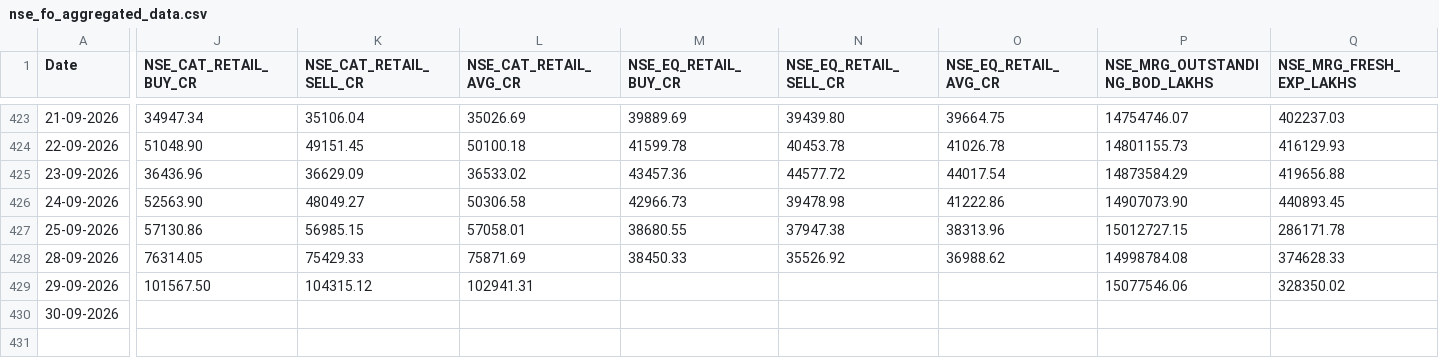
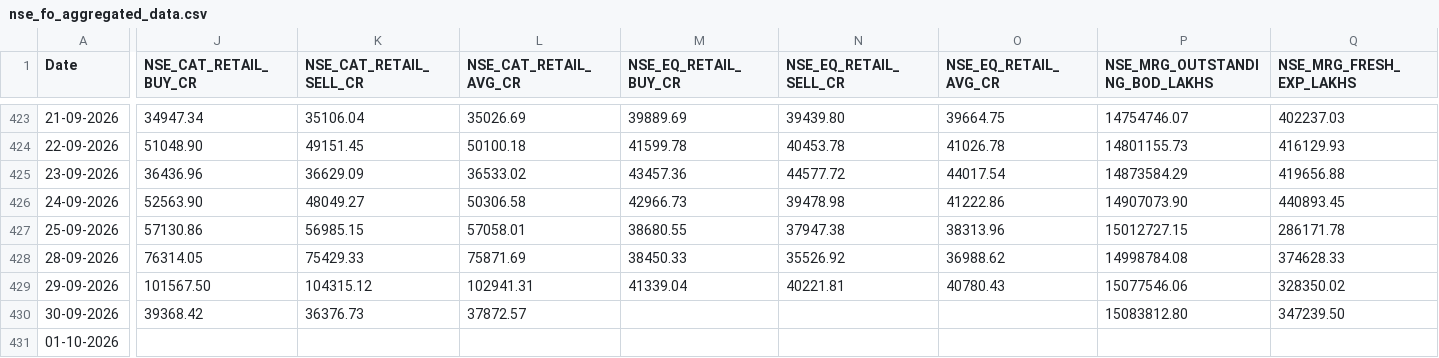
Before and after one commit to Rachitjainca/NSE-Industry-Feb-26, a CSV file: Data 1/nse_fo_aggregated_data.csv, drawn as a sheet; only a part is shown, gaps mark what is left out; rows hold the shown columns only; the diff covers the shown part only; the diff names each change by its address in the sheet, - before the commit and + after, or states it on an @@ line.

```diff
--- a/Data 1/nse_fo_aggregated_data.csv
+++ b/Data 1/nse_fo_aggregated_data.csv
-M429 (NSE_EQ_RETAIL_BUY_CR): (empty)
+M429 (NSE_EQ_RETAIL_BUY_CR): 41339.04
-N429 (NSE_EQ_RETAIL_SELL_CR): (empty)
+N429 (NSE_EQ_RETAIL_SELL_CR): 40221.81
-O429 (NSE_EQ_RETAIL_AVG_CR): (empty)
+O429 (NSE_EQ_RETAIL_AVG_CR): 40780.43
-J430 (NSE_CAT_RETAIL_BUY_CR): (empty)
+J430 (NSE_CAT_RETAIL_BUY_CR): 39368.42
-K430 (NSE_CAT_RETAIL_SELL_CR): (empty)
+K430 (NSE_CAT_RETAIL_SELL_CR): 36376.73
-L430 (NSE_CAT_RETAIL_AVG_CR): (empty)
+L430 (NSE_CAT_RETAIL_AVG_CR): 37872.57
-P430 (NSE_MRG_OUTSTANDING_BOD_LAKHS): (empty)
+P430 (NSE_MRG_OUTSTANDING_BOD_LAKHS): 15083812.80
-Q430 (NSE_MRG_FRESH_EXP_LAKHS): (empty)
+Q430 (NSE_MRG_FRESH_EXP_LAKHS): 347239.50
+row 431: 01-10-2026
```
Also changed, not shown: 7 edited cells elsewhere in this file, 10 other files.
